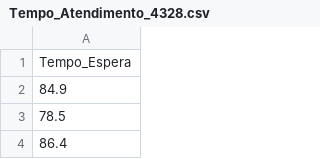
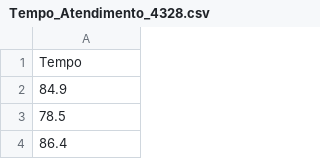
Before and after one commit to MiroPlacido/Datasets, a CSV file: Tempo_Atendimento_4328.csv, drawn as a sheet; only a part is shown.

Commit message:
Add files via upload

```diff
--- a/Tempo_Atendimento_4328.csv
+++ b/Tempo_Atendimento_4328.csv
@@ -1,2 +1,2 @@
-Tempo_Espera
+Tempo
 84.9
```
